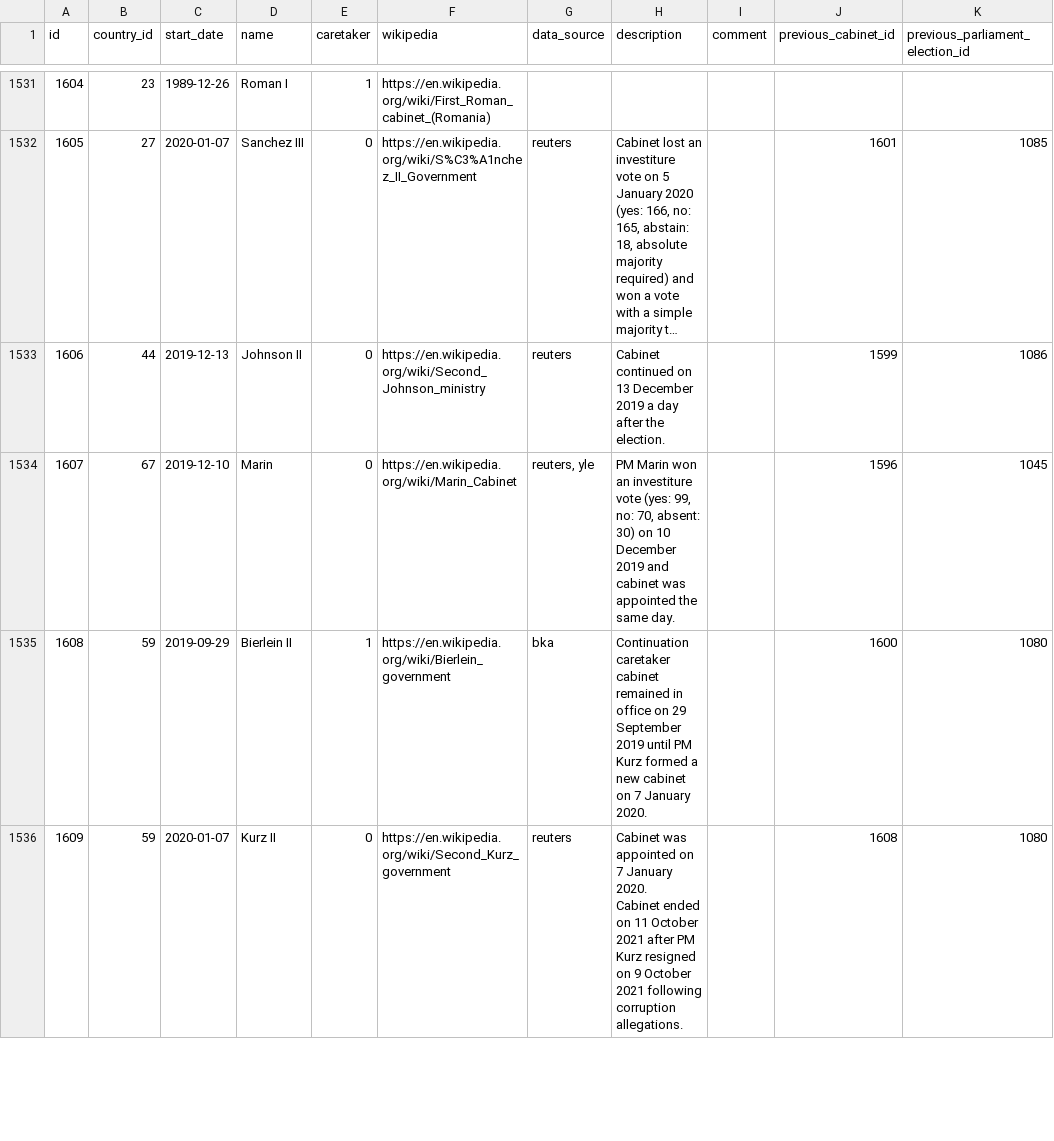
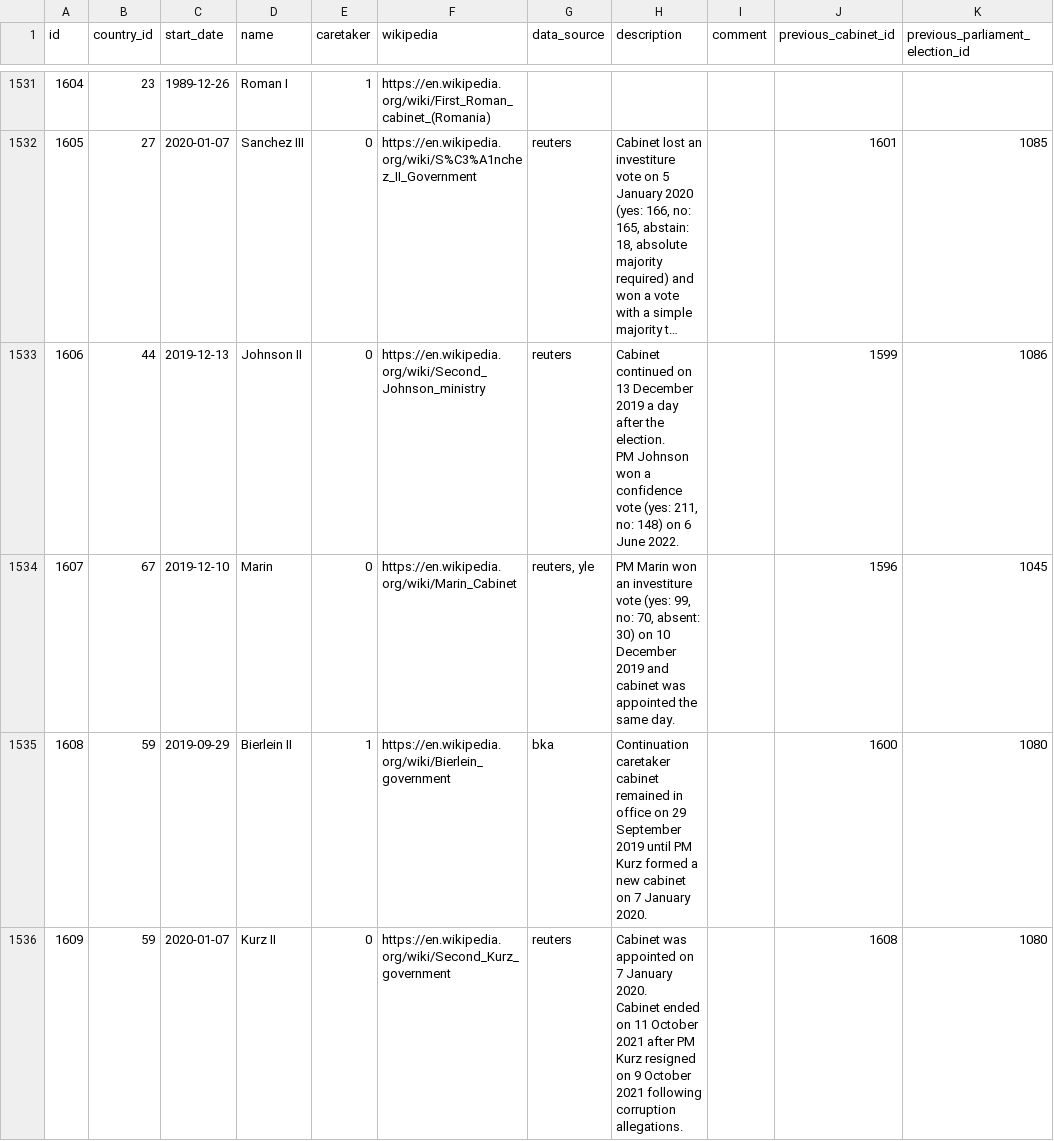
Before and after one commit to hdigital/parlgov-snippets, a CSV file: 0-static-page/public/data/parlgov-development_csv-utf-8/cabinet.csv, drawn as a sheet; only a part is shown, gaps mark what is left out; long unchanged cells end in …; ↵ is a line break in a cell; the diff covers the shown part only; the diff names each change by its address in the sheet, - before the commit and + after, or states it on an @@ line.

```diff
--- a/0-static-page/public/data/parlgov-development_csv-utf-8/cabinet.csv
+++ b/0-static-page/public/data/parlgov-development_csv-utf-8/cabinet.csv
-H1533 (description): …the election.
+H1533 (description): …the election. ↵ PM Johnson won a confidence vote (yes: 211, no: 148) on 6 June 2022.
```
Also changed, not shown: 7 added rows and 19 edited cells elsewhere in this file, 0-static-page/public/data/parlgov-development_csv-utf-8/election_result.csv, 0-static-page/public/data/parlgov-development_csv-utf-8/party.csv, 44 other files.
